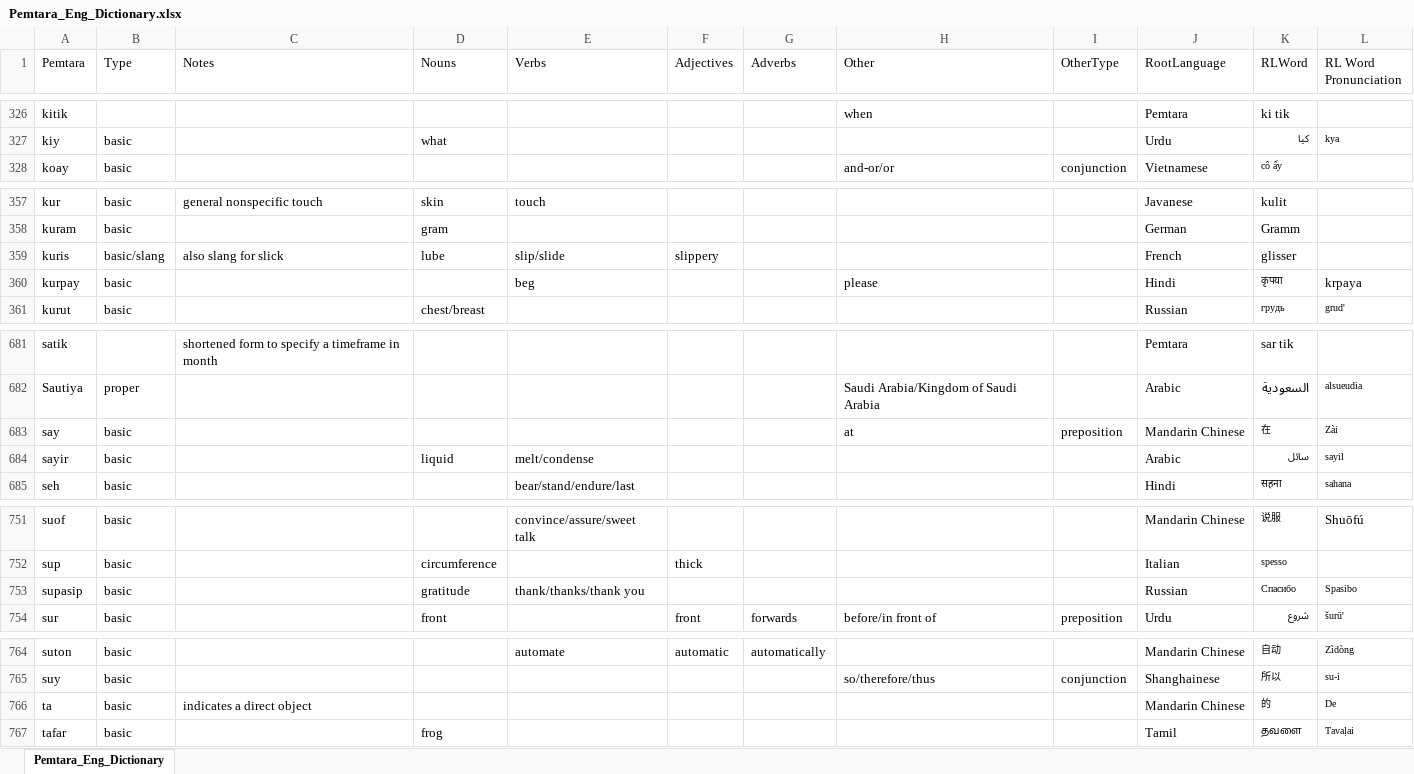
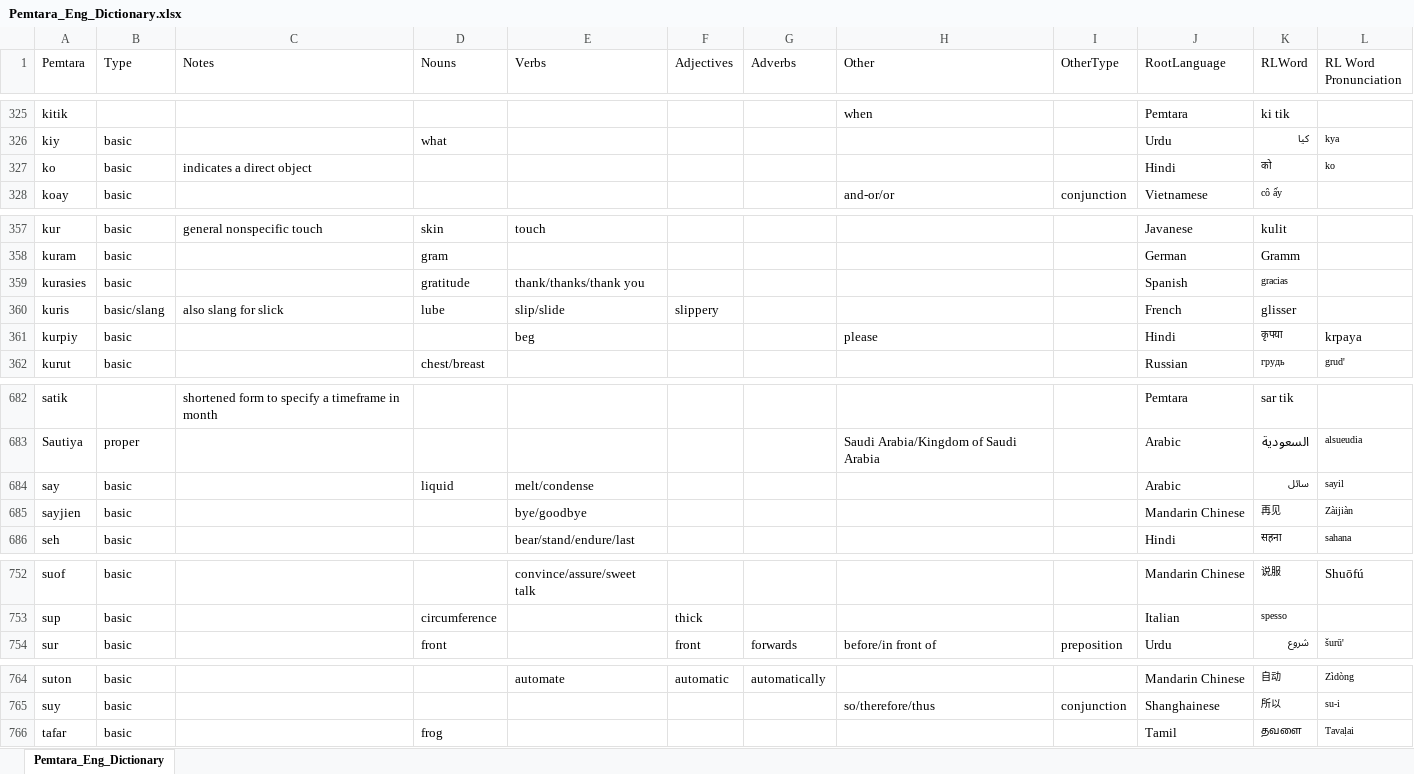
Before and after one commit to brushscape/Orostara-Dictionary, an Excel workbook: files/Pemtara_Eng_Dictionary.xlsx, sheet Pemtara_Eng_Dictionary, drawn as a sheet; only a part is shown, gaps mark what is left out; values as stored, in another font and other column widths than the file's, no borders; table styles not drawn; removed rows and columns are numbered as before the commit, all else as after; the diff covers the shown part only; the diff names each change by its address in the sheet, - before the commit and + after, or states it on an @@ line.

```diff
--- a/files/Pemtara_Eng_Dictionary.xlsx (sheet Pemtara_Eng_Dictionary)
+++ b/files/Pemtara_Eng_Dictionary.xlsx (sheet Pemtara_Eng_Dictionary)
+row 327: ko | basic | indicates a direct object |  |  |  |  |  |  | Hindi | को | ko
+row 359: kurasies | basic |  | gratitude | thank/thanks/thank you |  |  |  |  | Spanish | gracias
-A361 (Pemtara): kurpay
+A361 (Pemtara): kurpiy
-row 683: say | basic |  |  |  |  |  | at | preposition | Mandarin Chinese | 在 | Zài
-A684 (Pemtara): sayir
+A684 (Pemtara): say
+row 685: sayjien | basic |  |  | bye/goodbye |  |  |  |  | Mandarin Chinese | 再见 | Zàijiàn
-row 753: supasip | basic |  | gratitude | thank/thanks/thank you |  |  |  |  | Russian | Спасибо | Spasibo
-row 766: ta | basic | indicates a direct object |  |  |  |  |  |  | Mandarin Chinese | 的 | De
```
Also changed, not shown: 1 added row, 1 removed row and 14 edited cells elsewhere in this sheet, 2 other files.
